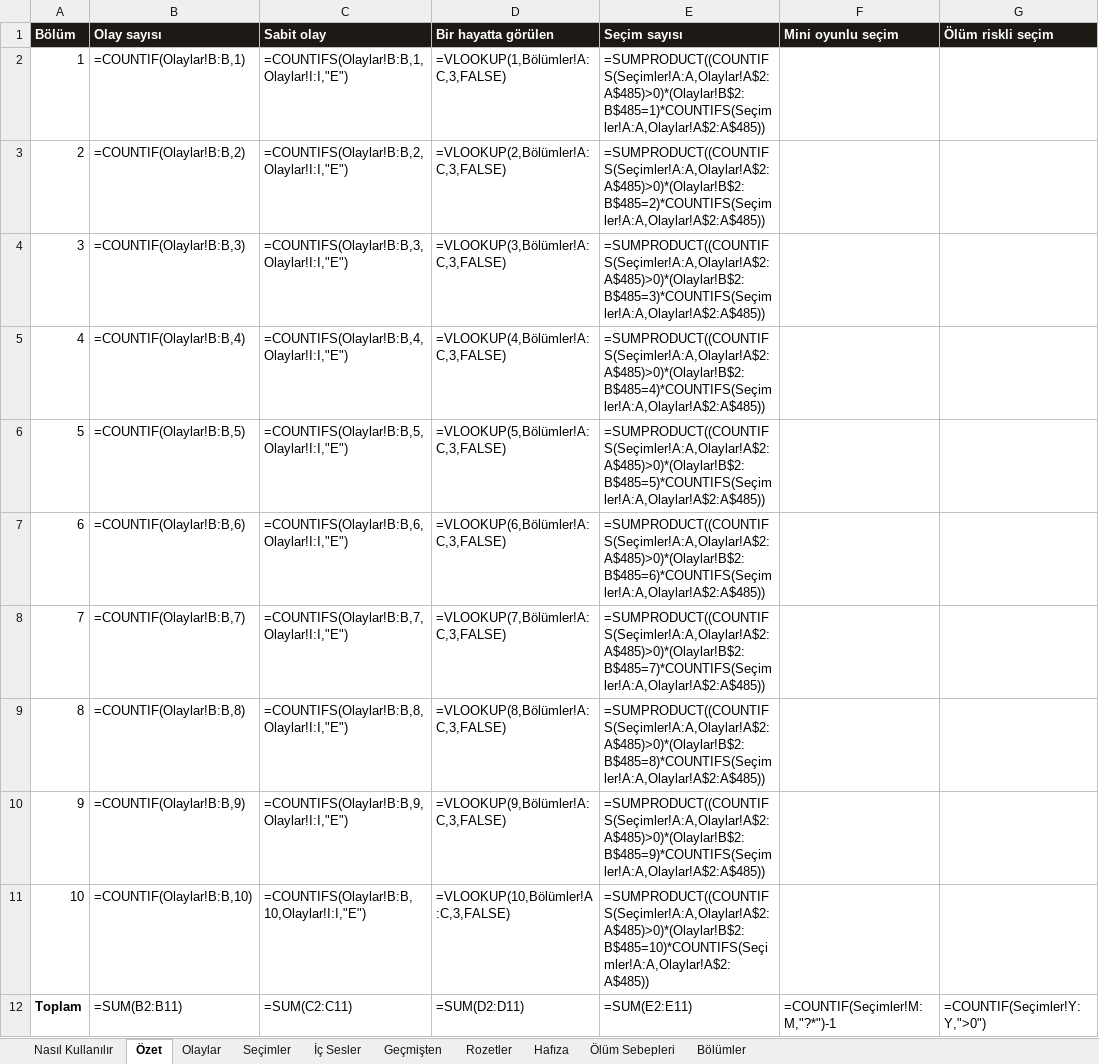
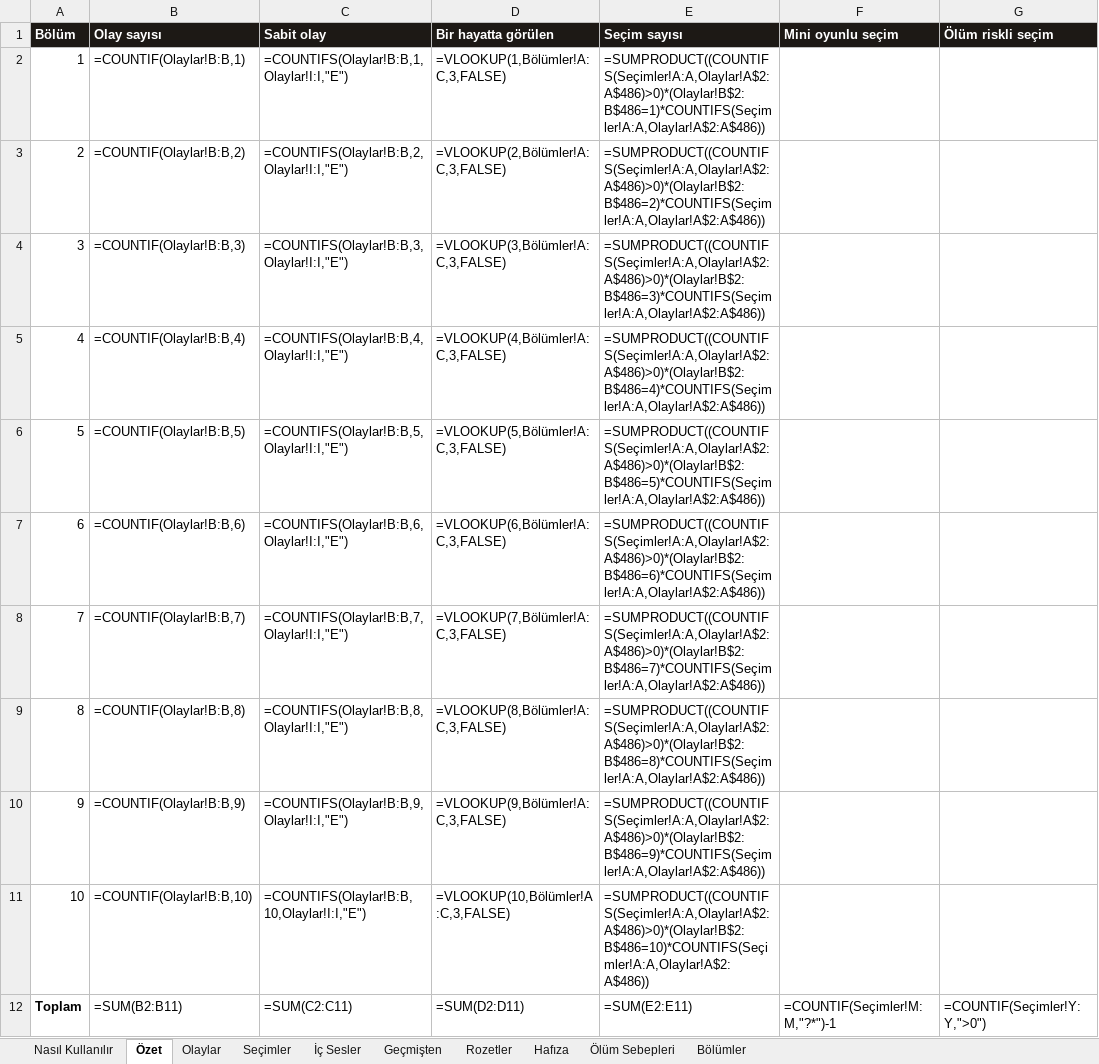
Before and after one commit to Dygrogrand/Makarya, an Excel workbook: Makarya_Icerik.xlsx, sheet Özet, drawn as a sheet; values as stored, in another font and other column widths than the file's, no borders; formulas without a stored value are shown as written; the diff names each change by its address in the sheet, - before the commit and + after, or states it on an @@ line.

```diff
--- a/Makarya_Icerik.xlsx (sheet Özet)
+++ b/Makarya_Icerik.xlsx (sheet Özet)
-E2 (Seçim sayısı): =SUMPRODUCT((COUNTIFS(Seçimler!A:A,Olaylar!A$2:A$485)>0)*(Olaylar!B$2:B$485=1)*COUNTIFS(Seçimler!A:A,Olaylar!A$2:A$485))
+E2 (Seçim sayısı): =SUMPRODUCT((COUNTIFS(Seçimler!A:A,Olaylar!A$2:A$486)>0)*(Olaylar!B$2:B$486=1)*COUNTIFS(Seçimler!A:A,Olaylar!A$2:A$486))
-E3 (Seçim sayısı): =SUMPRODUCT((COUNTIFS(Seçimler!A:A,Olaylar!A$2:A$485)>0)*(Olaylar!B$2:B$485=2)*COUNTIFS(Seçimler!A:A,Olaylar!A$2:A$485))
+E3 (Seçim sayısı): =SUMPRODUCT((COUNTIFS(Seçimler!A:A,Olaylar!A$2:A$486)>0)*(Olaylar!B$2:B$486=2)*COUNTIFS(Seçimler!A:A,Olaylar!A$2:A$486))
-E4 (Seçim sayısı): =SUMPRODUCT((COUNTIFS(Seçimler!A:A,Olaylar!A$2:A$485)>0)*(Olaylar!B$2:B$485=3)*COUNTIFS(Seçimler!A:A,Olaylar!A$2:A$485))
+E4 (Seçim sayısı): =SUMPRODUCT((COUNTIFS(Seçimler!A:A,Olaylar!A$2:A$486)>0)*(Olaylar!B$2:B$486=3)*COUNTIFS(Seçimler!A:A,Olaylar!A$2:A$486))
-E5 (Seçim sayısı): =SUMPRODUCT((COUNTIFS(Seçimler!A:A,Olaylar!A$2:A$485)>0)*(Olaylar!B$2:B$485=4)*COUNTIFS(Seçimler!A:A,Olaylar!A$2:A$485))
+E5 (Seçim sayısı): =SUMPRODUCT((COUNTIFS(Seçimler!A:A,Olaylar!A$2:A$486)>0)*(Olaylar!B$2:B$486=4)*COUNTIFS(Seçimler!A:A,Olaylar!A$2:A$486))
-E6 (Seçim sayısı): =SUMPRODUCT((COUNTIFS(Seçimler!A:A,Olaylar!A$2:A$485)>0)*(Olaylar!B$2:B$485=5)*COUNTIFS(Seçimler!A:A,Olaylar!A$2:A$485))
+E6 (Seçim sayısı): =SUMPRODUCT((COUNTIFS(Seçimler!A:A,Olaylar!A$2:A$486)>0)*(Olaylar!B$2:B$486=5)*COUNTIFS(Seçimler!A:A,Olaylar!A$2:A$486))
-E7 (Seçim sayısı): =SUMPRODUCT((COUNTIFS(Seçimler!A:A,Olaylar!A$2:A$485)>0)*(Olaylar!B$2:B$485=6)*COUNTIFS(Seçimler!A:A,Olaylar!A$2:A$485))
+E7 (Seçim sayısı): =SUMPRODUCT((COUNTIFS(Seçimler!A:A,Olaylar!A$2:A$486)>0)*(Olaylar!B$2:B$486=6)*COUNTIFS(Seçimler!A:A,Olaylar!A$2:A$486))
-E8 (Seçim sayısı): =SUMPRODUCT((COUNTIFS(Seçimler!A:A,Olaylar!A$2:A$485)>0)*(Olaylar!B$2:B$485=7)*COUNTIFS(Seçimler!A:A,Olaylar!A$2:A$485))
+E8 (Seçim sayısı): =SUMPRODUCT((COUNTIFS(Seçimler!A:A,Olaylar!A$2:A$486)>0)*(Olaylar!B$2:B$486=7)*COUNTIFS(Seçimler!A:A,Olaylar!A$2:A$486))
-E9 (Seçim sayısı): =SUMPRODUCT((COUNTIFS(Seçimler!A:A,Olaylar!A$2:A$485)>0)*(Olaylar!B$2:B$485=8)*COUNTIFS(Seçimler!A:A,Olaylar!A$2:A$485))
+E9 (Seçim sayısı): =SUMPRODUCT((COUNTIFS(Seçimler!A:A,Olaylar!A$2:A$486)>0)*(Olaylar!B$2:B$486=8)*COUNTIFS(Seçimler!A:A,Olaylar!A$2:A$486))
-E10 (Seçim sayısı): =SUMPRODUCT((COUNTIFS(Seçimler!A:A,Olaylar!A$2:A$485)>0)*(Olaylar!B$2:B$485=9)*COUNTIFS(Seçimler!A:A,Olaylar!A$2:A$485))
+E10 (Seçim sayısı): =SUMPRODUCT((COUNTIFS(Seçimler!A:A,Olaylar!A$2:A$486)>0)*(Olaylar!B$2:B$486=9)*COUNTIFS(Seçimler!A:A,Olaylar!A$2:A$486))
-E11 (Seçim sayısı): =SUMPRODUCT((COUNTIFS(Seçimler!A:A,Olaylar!A$2:A$485)>0)*(Olaylar!B$2:B$485=10)*COUNTIFS(Seçimler!A:A,Olaylar!A$2:A$485))
+E11 (Seçim sayısı): =SUMPRODUCT((COUNTIFS(Seçimler!A:A,Olaylar!A$2:A$486)>0)*(Olaylar!B$2:B$486=10)*COUNTIFS(Seçimler!A:A,Olaylar!A$2:A$486))
```
Also changed, not shown: sheet Seçimler, sheet Olaylar, 5 other files.
